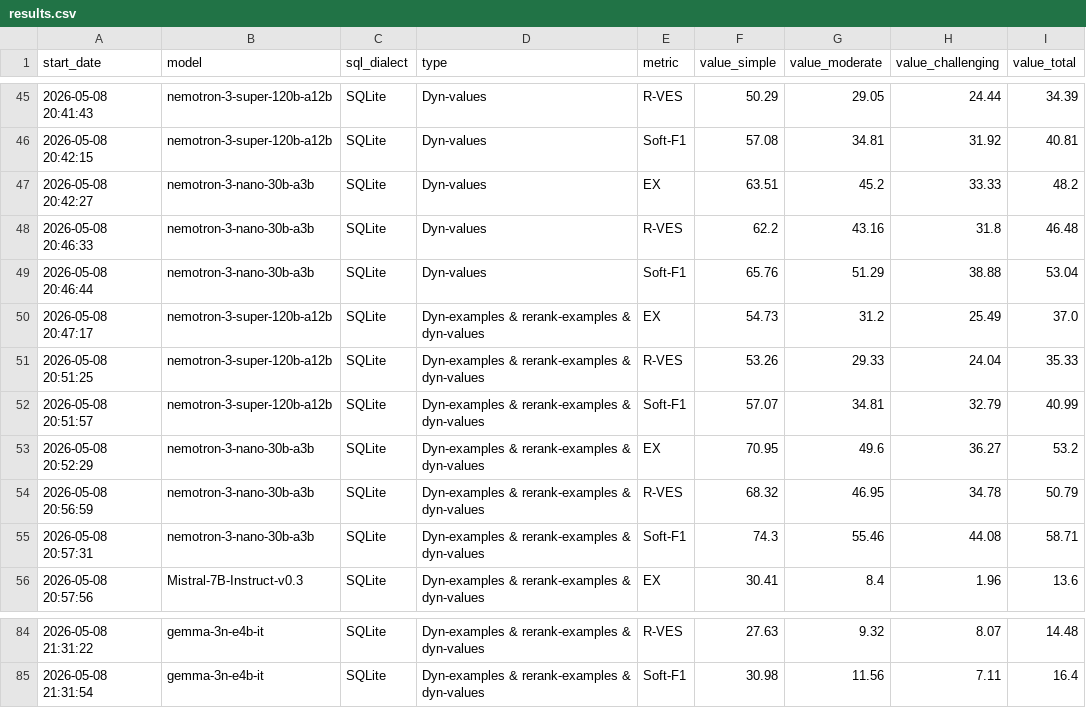
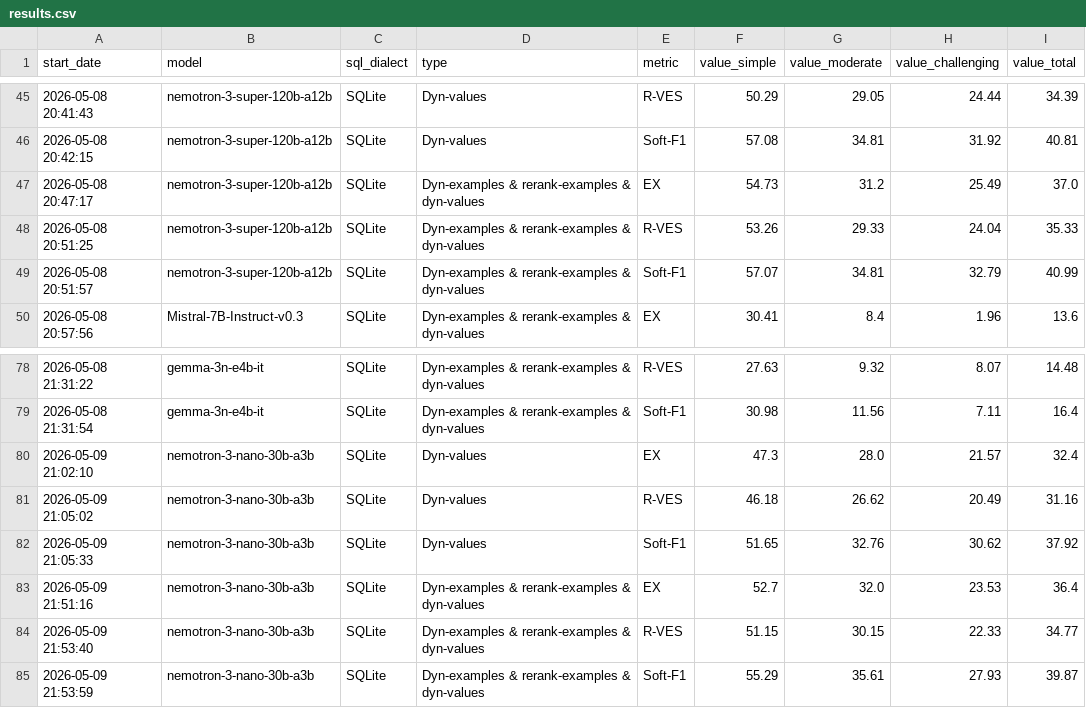
Before and after one commit to korostast/text2sql-rag-semantic-mismatch-bench, a CSV file: artifacts/evaluation_results/no_evidence/results.csv, drawn as a sheet; only a part is shown, gaps mark what is left out.

Commit message:
fix: incorrect nemotron-3-nano results in no_evidence (#16)

```diff
--- a/artifacts/evaluation_results/no_evidence/results.csv
+++ b/artifacts/evaluation_results/no_evidence/results.csv
@@ -46,5 +46,2 @@ start_date,model,sql_dialect,type,metric,value_simple,value_moderate,value_chall
 2026-05-08 20:42:15,nemotron-3-super-120b-a12b,SQLite,Dyn-values,Soft-F1,57.08,34.81,31.92,40.81
-2026-05-08 20:42:27,nemotron-3-nano-30b-a3b,SQLite,Dyn-values,EX,63.51,45.2,33.33,48.2
-2026-05-08 20:46:33,nemotron-3-nano-30b-a3b,SQLite,Dyn-values,R-VES,62.2,43.16,31.8,46.48
-2026-05-08 20:46:44,nemotron-3-nano-30b-a3b,SQLite,Dyn-values,Soft-F1,65.76,51.29,38.88,53.04
 2026-05-08 20:47:17,nemotron-3-super-120b-a12b,SQLite,Dyn-examples & rerank-examples & dyn-values,EX,54.73,31.2,25.49,37.0
@@ -52,5 +49,2 @@ start_date,model,sql_dialect,type,metric,value_simple,value_moderate,value_chall
 2026-05-08 20:51:57,nemotron-3-super-120b-a12b,SQLite,Dyn-examples & rerank-examples & dyn-values,Soft-F1,57.07,34.81,32.79,40.99
-2026-05-08 20:52:29,nemotron-3-nano-30b-a3b,SQLite,Dyn-examples & rerank-examples & dyn-values,EX,70.95,49.6,36.27,53.2
-2026-05-08 20:56:59,nemotron-3-nano-30b-a3b,SQLite,Dyn-examples & rerank-examples & dyn-values,R-VES,68.32,46.95,34.78,50.79
-2026-05-08 20:57:31,nemotron-3-nano-30b-a3b,SQLite,Dyn-examples & rerank-examples & dyn-values,Soft-F1,74.3,55.46,44.08,58.71
 2026-05-08 20:57:56,Mistral-7B-Instruct-v0.3,SQLite,Dyn-examples & rerank-examples & dyn-values,EX,30.41,8.4,1.96,13.6
@@ -85 +79,7 @@ start_date,model,sql_dialect,type,metric,value_simple,value_moderate,value_chall
 2026-05-08 21:31:54,gemma-3n-e4b-it,SQLite,Dyn-examples & rerank-examples & dyn-values,Soft-F1,30.98,11.56,7.11,16.4
+2026-05-09 21:02:10,nemotron-3-nano-30b-a3b,SQLite,Dyn-values,EX,47.3,28.0,21.57,32.4
+2026-05-09 21:05:02,nemotron-3-nano-30b-a3b,SQLite,Dyn-values,R-VES,46.18,26.62,20.49,31.16
+2026-05-09 21:05:33,nemotron-3-nano-30b-a3b,SQLite,Dyn-values,Soft-F1,51.65,32.76,30.62,37.92
+2026-05-09 21:51:16,nemotron-3-nano-30b-a3b,SQLite,Dyn-examples & rerank-examples & dyn-values,EX,52.7,32.0,23.53,36.4
+2026-05-09 21:53:40,nemotron-3-nano-30b-a3b,SQLite,Dyn-examples & rerank-examples & dyn-values,R-VES,51.15,30.15,22.33,34.77
+2026-05-09 21:53:59,nemotron-3-nano-30b-a3b,SQLite,Dyn-examples & rerank-examples & dyn-values,Soft-F1,55.29,35.61,27.93,39.87
```
Also changed, not shown: 6 other files.
